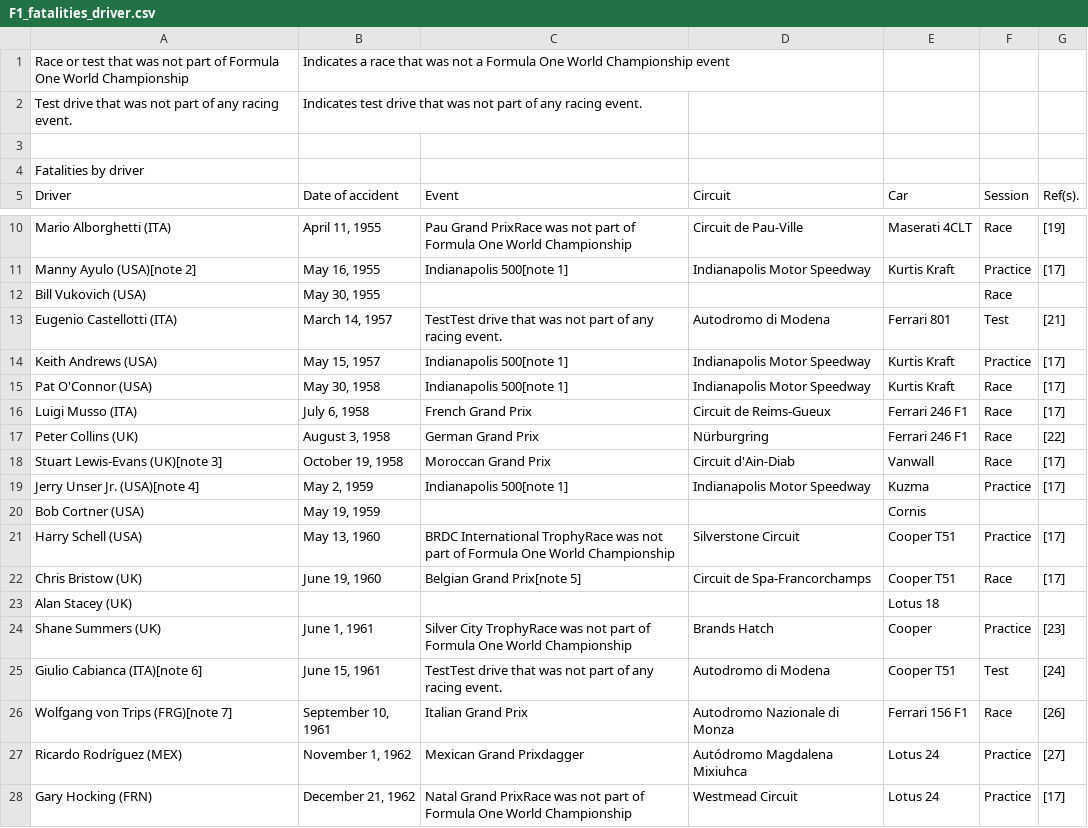
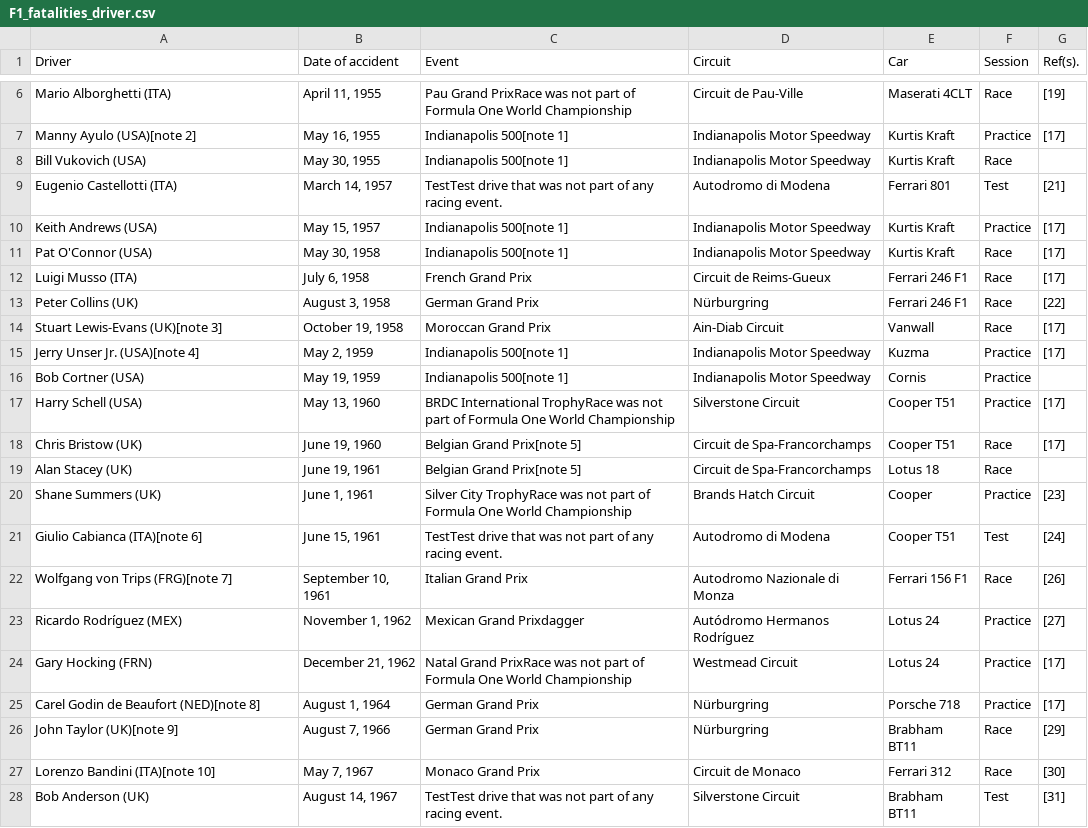
Before and after one commit to oli124/F1_safety, a CSV file: Resources/F1_fatalities_driver.csv, drawn as a sheet; only a part is shown, gaps mark what is left out; the shorter side is filled out with more unchanged rows; the diff covers the shown part only.

```diff
--- a/Resources/F1_fatalities_driver.csv
+++ b/Resources/F1_fatalities_driver.csv
@@ -1,5 +1 @@
-Race or test that was not part of Formula One World Championship,Indicates a race that was not a Formula One World Championship event,,,,,
-Test drive that was not part of any racing event.,Indicates test drive that was not part of any racing event.,,,,,
-,,,,,,
-Fatalities by driver,,,,,,
 Driver,Date of accident,Event,Circuit,Car,Session,Ref(s).
@@ -11,3 +7,3 @@ Driver,Date of accident,Event,Circuit,Car,Session,Ref(s).
  Manny Ayulo (USA)[note 2],"May 16, 1955",Indianapolis 500[note 1],Indianapolis Motor Speedway,Kurtis Kraft,Practice,[17]
- Bill Vukovich (USA),"May 30, 1955",,,,Race,
+ Bill Vukovich (USA),"May 30, 1955",Indianapolis 500[note 1],Indianapolis Motor Speedway,Kurtis Kraft,Race,
  Eugenio Castellotti (ITA),"March 14, 1957",TestTest drive that was not part of any racing event.,Autodromo di Modena,Ferrari 801,Test,[21]
@@ -17,12 +13,12 @@ Driver,Date of accident,Event,Circuit,Car,Session,Ref(s).
  Peter Collins (UK),"August 3, 1958",German Grand Prix,Nürburgring,Ferrari 246 F1,Race,[22]
- Stuart Lewis-Evans (UK)[note 3],"October 19, 1958",Moroccan Grand Prix,Circuit d'Ain-Diab,Vanwall,Race,[17]
+ Stuart Lewis-Evans (UK)[note 3],"October 19, 1958",Moroccan Grand Prix,Ain-Diab Circuit,Vanwall,Race,[17]
  Jerry Unser Jr. (USA)[note 4],"May 2, 1959",Indianapolis 500[note 1],Indianapolis Motor Speedway,Kuzma,Practice,[17]
- Bob Cortner (USA),"May 19, 1959",,,Cornis,,
+ Bob Cortner (USA),"May 19, 1959",Indianapolis 500[note 1],Indianapolis Motor Speedway,Cornis,Practice,
  Harry Schell (USA),"May 13, 1960",BRDC International TrophyRace was not part of Formula One World Championship,Silverstone Circuit,Cooper T51,Practice,[17]
  Chris Bristow (UK),"June 19, 1960",Belgian Grand Prix[note 5],Circuit de Spa-Francorchamps,Cooper T51,Race,[17]
- Alan Stacey (UK),,,,Lotus 18,,
- Shane Summers (UK),"June 1, 1961",Silver City TrophyRace was not part of Formula One World Championship,Brands Hatch,Cooper,Practice,[23]
+ Alan Stacey (UK),"June 19, 1961",Belgian Grand Prix[note 5],Circuit de Spa-Francorchamps,Lotus 18,Race,
+ Shane Summers (UK),"June 1, 1961",Silver City TrophyRace was not part of Formula One World Championship,Brands Hatch Circuit,Cooper,Practice,[23]
  Giulio Cabianca (ITA)[note 6],"June 15, 1961",TestTest drive that was not part of any racing event.,Autodromo di Modena,Cooper T51,Test,[24]
  Wolfgang von Trips (FRG)[note 7],"September 10, 1961",Italian Grand Prix,Autodromo Nazionale di Monza,Ferrari 156 F1,Race,[26]
- Ricardo Rodríguez (MEX),"November 1, 1962",Mexican Grand Prixdagger,Autódromo Magdalena Mixiuhca,Lotus 24,Practice,[27]
+ Ricardo Rodríguez (MEX),"November 1, 1962",Mexican Grand Prixdagger,Autódromo Hermanos Rodríguez,Lotus 24,Practice,[27]
  Gary Hocking (FRN),"December 21, 1962",Natal Grand PrixRace was not part of Formula One World Championship,Westmead Circuit,Lotus 24,Practice,[17]
```
Also changed, not shown: 1 added row and 9 edited cells elsewhere in this file, Resources/F1_circuits_all.csv, Resources/F1_fatalities_circuit.csv, 4 other files.
